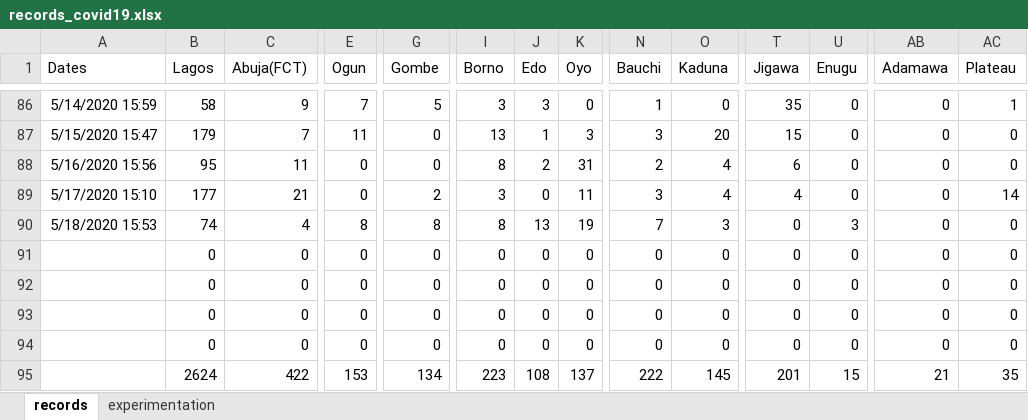
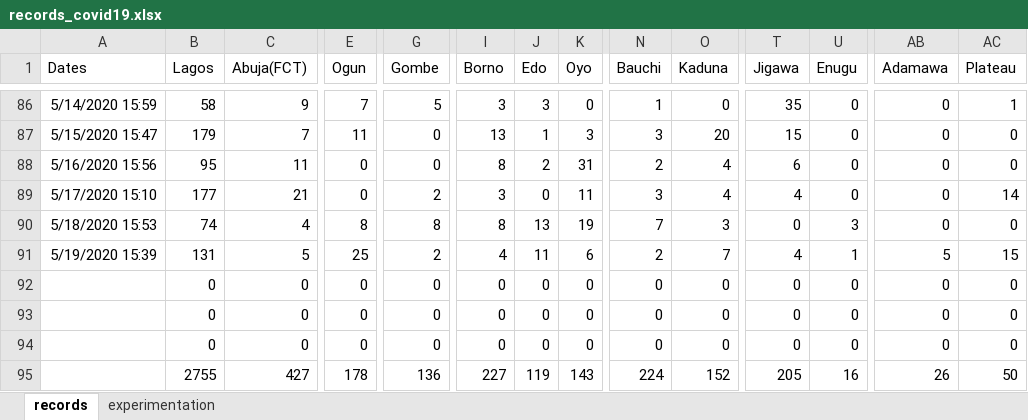
Before and after one commit to ajakaiye33/covid19Naija, an Excel workbook: covid19Naija/data/records_covid19.xlsx, sheet records, drawn as a sheet; only a part is shown, gaps mark what is left out; values as stored, in another font and other column widths than the file's, no borders; removed rows and columns are numbered as before the commit, all else as after; rows hold the shown columns only; the diff covers the shown part only; the diff names each change by its address in the sheet, - before the commit and + after, or states it on an @@ line.

Commit message:
wip-data update

```diff
--- a/covid19Naija/data/records_covid19.xlsx (sheet records)
+++ b/covid19Naija/data/records_covid19.xlsx (sheet records)
+row 91: 5/19/2020 15:39 | 131 | 5 | 25 | 2 | 4 | 11 | 6 | 2 | 7 | 4 | 1 | 5 | 15
+row 93:  | 0 | 0 | 0 | 0 | 0 | 0 | 0 | 0 | 0 | 0 | 0 | 0 | 0
-row 93:  | 0 | 0 | 0 | 0 | 0 | 0 | 0 | 0 | 0 | 0 | 0 | 0 | 0
-row 94:  | 0 | 0 | 0 | 0 | 0 | 0 | 0 | 0 | 0 | 0 | 0 | 0 | 0
-B95 (Lagos): 2624
+B95 (Lagos): 2755
-C95 (Abuja(FCT)): 422
+C95 (Abuja(FCT)): 427
-E95 (Ogun): 153
+E95 (Ogun): 178
-G95 (Gombe): 134
+G95 (Gombe): 136
-I95 (Borno): 223
+I95 (Borno): 227
-J95 (Edo): 108
+J95 (Edo): 119
-K95 (Oyo): 137
+K95 (Oyo): 143
-N95 (Bauchi): 222
+N95 (Bauchi): 224
-O95 (Kaduna): 145
+O95 (Kaduna): 152
-T95 (Jigawa): 201
+T95 (Jigawa): 205
-U95 (Enugu): 15
+U95 (Enugu): 16
-AB95 (Adamawa): 21
+AB95 (Adamawa): 26
-AC95 (Plateau): 35
+AC95 (Plateau): 50
```
Also changed, not shown: 5 edited cells elsewhere in this sheet, sheet experimentation.
